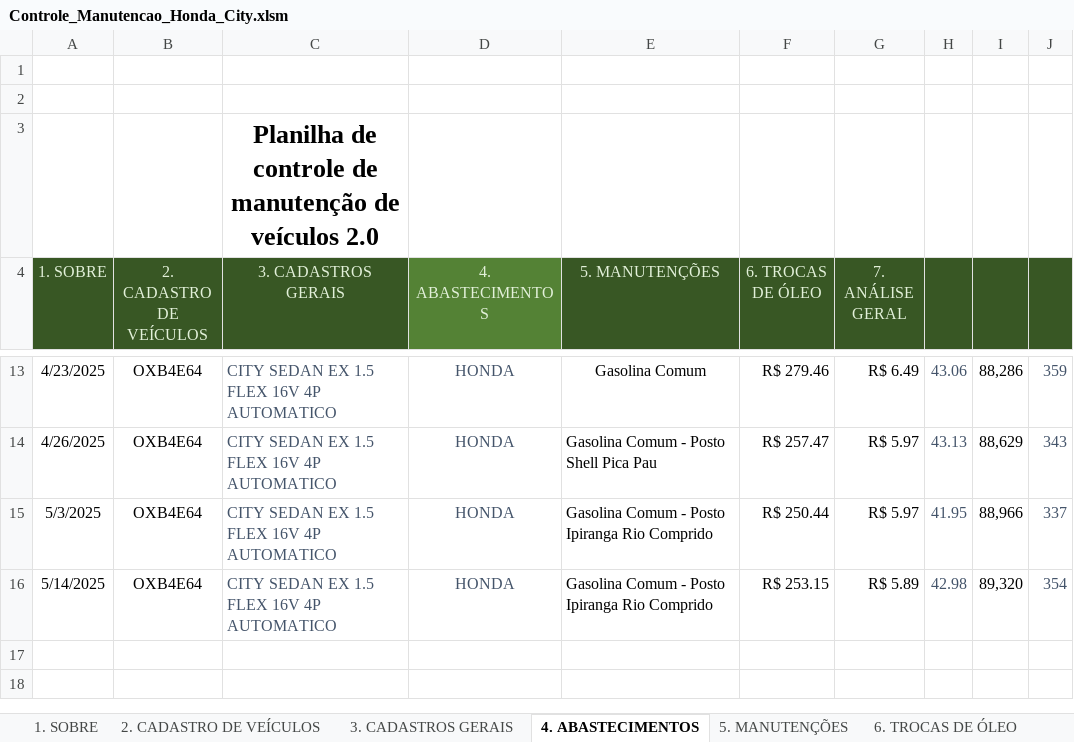
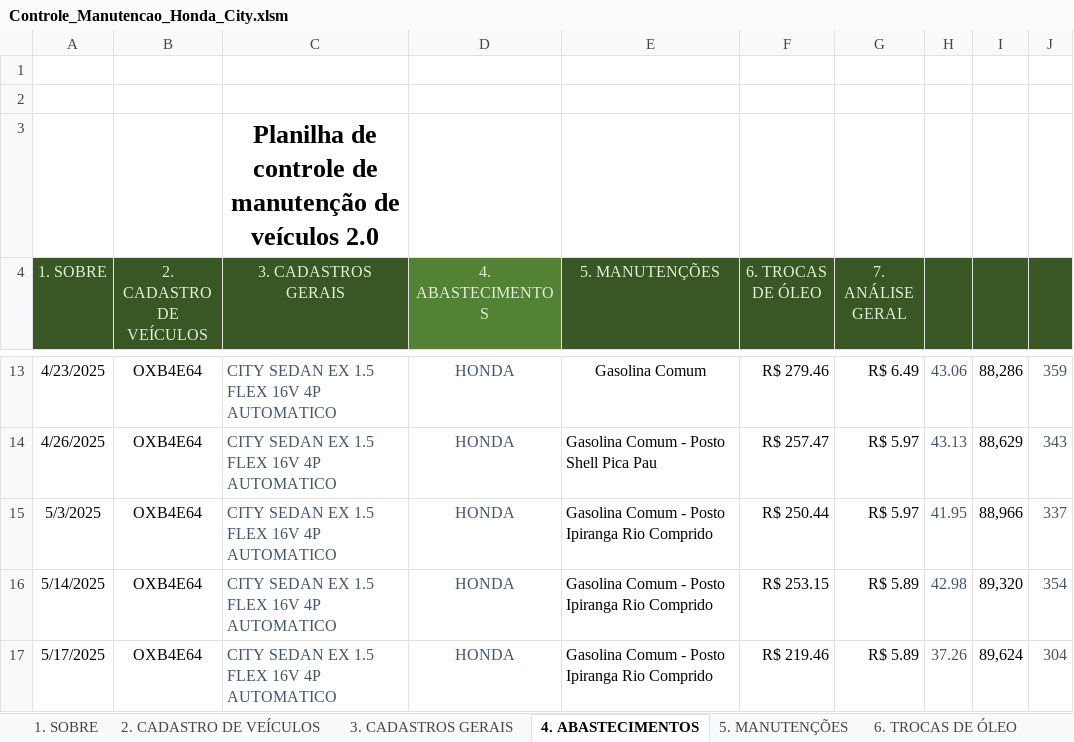
Before and after one commit to marcoskeller/manutencao_veiculo, an Excel workbook: dados/Controle_Manutencao_Honda_City.xlsm, sheet 4. ABASTECIMENTOS, drawn as a sheet; only a part is shown, gaps mark what is left out; values as stored, in another font and other column widths than the file's, no borders; table styles not drawn; the diff names each change by its address in the sheet, - before the commit and + after, or states it on an @@ line.

Commit message:
Atualizacao da Planilha com os Novos Dados de Abastecimento 17-05-2025

```diff
--- a/dados/Controle_Manutencao_Honda_City.xlsm (sheet 4. ABASTECIMENTOS)
+++ b/dados/Controle_Manutencao_Honda_City.xlsm (sheet 4. ABASTECIMENTOS)
+row 17: 5/17/2025 | OXB4E64 | CITY SEDAN EX 1.5 FLEX 16V 4P AUTOMATICO | HONDA | Gasolina Comum - Posto Ipiranga Rio Comprido | R$ 219.46 | R$ 5.89 | 37.26 | 89,624 | 304
```
Also changed, not shown: sheet 7.1 Abastecimento, charts or pictures.
